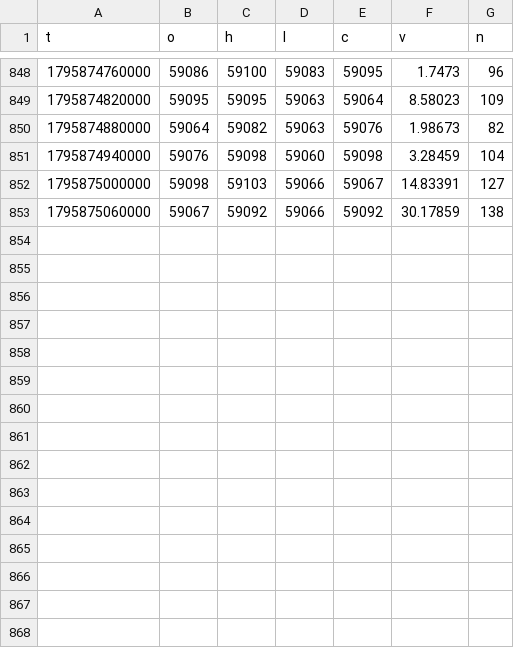
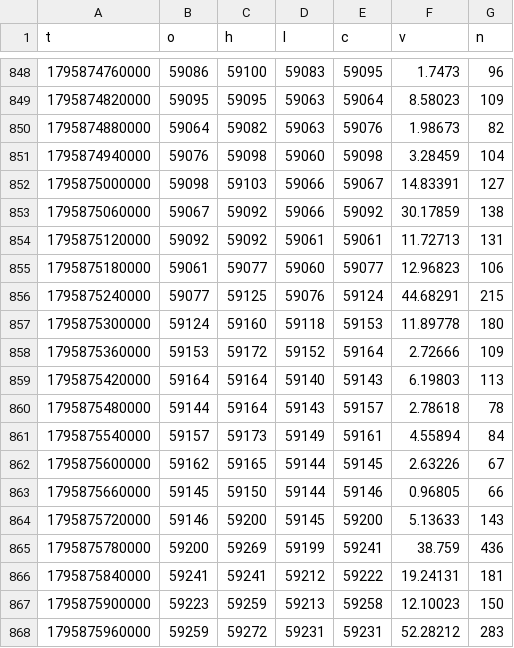
Before and after one commit to rdemb/hyperquant-data, a CSV file: BTC/1m/2026/11-28.csv, drawn as a sheet; only a part is shown, gaps mark what is left out.

Commit message:
archiwum: 2026-11-28T14:28:37.610Z

```diff
--- a/BTC/1m/2026/11-28.csv
+++ b/BTC/1m/2026/11-28.csv
@@ -853 +853,16 @@ t,o,h,l,c,v,n
 1795875060000,59067,59092,59066,59092,30.17859,138
+1795875120000,59092,59092,59061,59061,11.72713,131
+1795875180000,59061,59077,59060,59077,12.96823,106
+1795875240000,59077,59125,59076,59124,44.68291,215
+1795875300000,59124,59160,59118,59153,11.89778,180
+1795875360000,59153,59172,59152,59164,2.72666,109
+1795875420000,59164,59164,59140,59143,6.19803,113
+1795875480000,59144,59164,59143,59157,2.78618,78
+1795875540000,59157,59173,59149,59161,4.55894,84
+1795875600000,59162,59165,59144,59145,2.63226,67
+1795875660000,59145,59150,59144,59146,0.96805,66
+1795875720000,59146,59200,59145,59200,5.13633,143
+1795875780000,59200,59269,59199,59241,38.759,436
+1795875840000,59241,59241,59212,59222,19.24131,181
+1795875900000,59223,59259,59213,59258,12.10023,150
+1795875960000,59259,59272,59231,59231,52.28212,283
```
